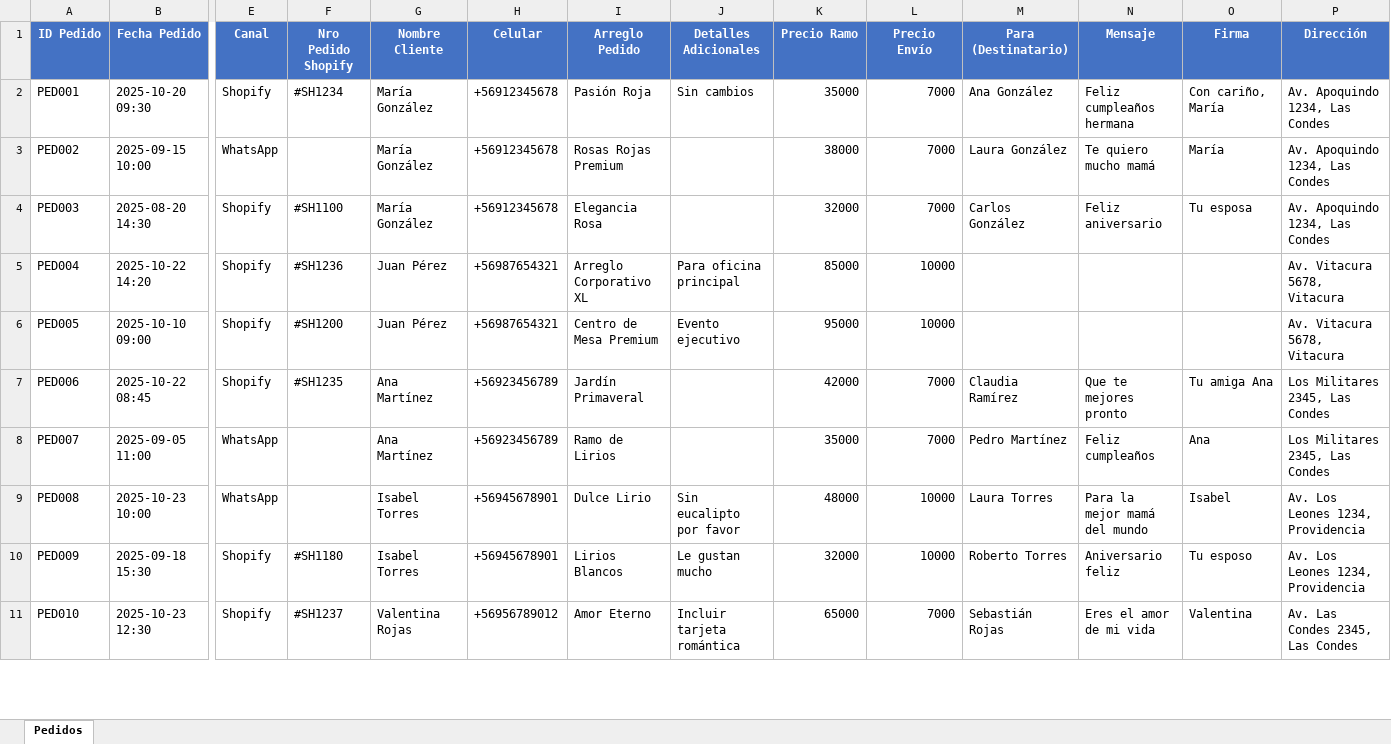
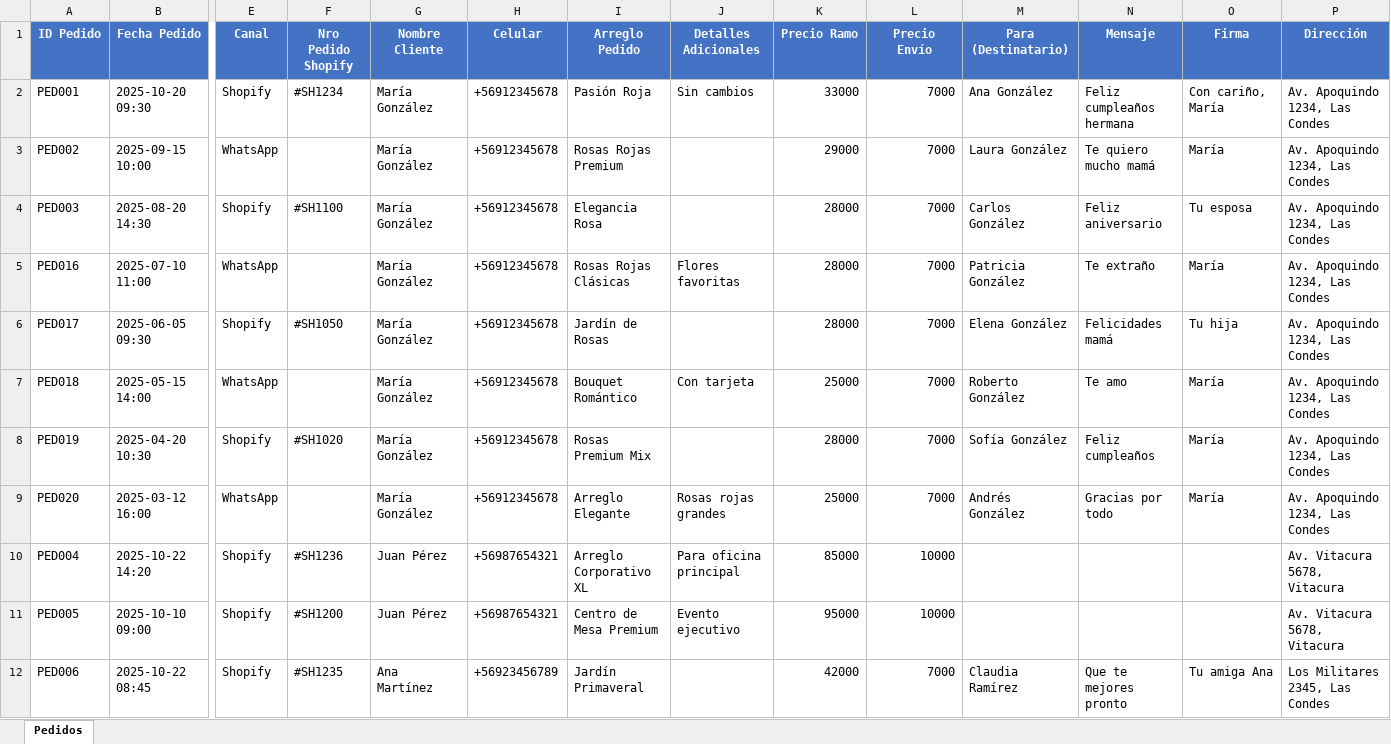
Before and after one commit to juliettegramatges/Las-Lira, an Excel workbook: 04_Pedidos.xlsx, sheet Pedidos, drawn as a sheet; only a part is shown, gaps mark what is left out; the shorter side is filled out with more unchanged rows; values as stored, in another font and other column widths than the file's, no borders; rows hold the shown columns only; the diff names each change by its address in the sheet, - before the commit and + after, or states it on an @@ line.

Commit message:
fix: Calcular estadísticas de clientes desde pedidos reales
- Clientes ahora se importan con estadísticas en 0
- Nueva función vincular_pedidos_a_clientes() calcula todo automáticamente
- Los pedidos son la fuente de verdad
- María González: 8 pedidos, $280.000 ✓ coincide perfectamente
- Todos los clientes tienen estadísticas reales calculadas desde sus pedidos

```diff
--- a/04_Pedidos.xlsx (sheet Pedidos)
+++ b/04_Pedidos.xlsx (sheet Pedidos)
-K2 (Precio Ramo): 35000
+K2 (Precio Ramo): 33000
-K3 (Precio Ramo): 38000
+K3 (Precio Ramo): 29000
-K4 (Precio Ramo): 32000
+K4 (Precio Ramo): 28000
+row 5: PED016 | 2025-07-10 11:00 | WhatsApp |  | María González | +56912345678 | Rosas Rojas Clásicas | Flores favoritas | 28000 | 7000 | Patricia González | Te extraño | María | Av. Apoquindo 1234, Las Condes
+row 6: PED017 | 2025-06-05 09:30 | Shopify | #SH1050 | María González | +56912345678 | Jardín de Rosas |  | 28000 | 7000 | Elena González | Felicidades mamá | Tu hija | Av. Apoquindo 1234, Las Condes
+row 7: PED018 | 2025-05-15 14:00 | WhatsApp |  | María González | +56912345678 | Bouquet Romántico | Con tarjeta | 25000 | 7000 | Roberto González | Te amo | María | Av. Apoquindo 1234, Las Condes
+row 8: PED019 | 2025-04-20 10:30 | Shopify | #SH1020 | María González | +56912345678 | Rosas Premium Mix |  | 28000 | 7000 | Sofía González | Feliz cumpleaños | María | Av. Apoquindo 1234, Las Condes
+row 9: PED020 | 2025-03-12 16:00 | WhatsApp |  | María González | +56912345678 | Arreglo Elegante | Rosas rojas grandes | 25000 | 7000 | Andrés González | Gracias por todo | María | Av. Apoquindo 1234, Las Condes
```
Also changed, not shown: 01_Inventario_Flores.xlsx, 02_Inventario_Contenedores.xlsx, 6 other files.
